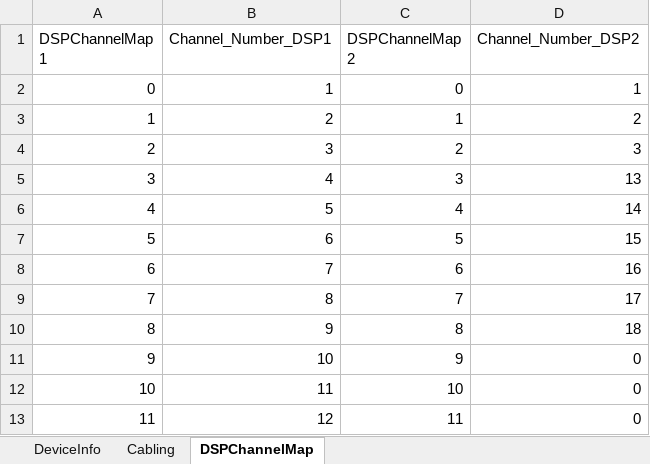
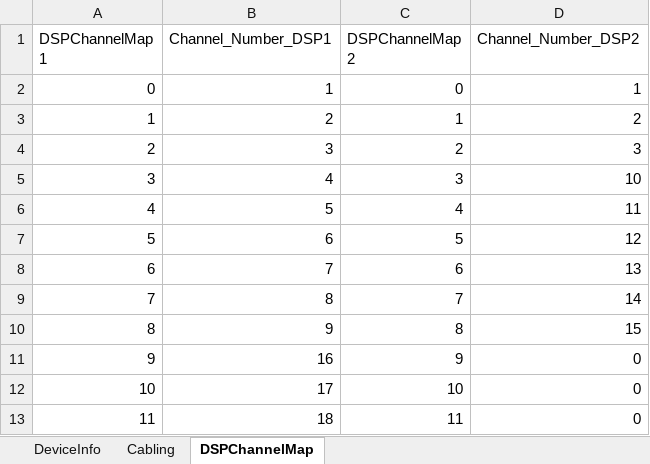
Before and after one commit to kupadhyay-qualitrol/qualitrolcorp-FwTestAutomation, an Excel workbook: AutoFirmwareUpgrade/ClassLibrary1/TestDataFiles/CablingDataSet/3U3I3I3I3I.xlsx, sheet DSPChannelMap, drawn as a sheet; values as stored, in another font and other column widths than the file's, no borders; the diff names each change by its address in the sheet, - before the commit and + after, or states it on an @@ line.

Commit message:
Added Test Data for Partial Circuit Cabling

```diff
--- a/AutoFirmwareUpgrade/ClassLibrary1/TestDataFiles/CablingDataSet/3U3I3I3I3I.xlsx (sheet DSPChannelMap)
+++ b/AutoFirmwareUpgrade/ClassLibrary1/TestDataFiles/CablingDataSet/3U3I3I3I3I.xlsx (sheet DSPChannelMap)
-D5 (Channel_Number_DSP2): 13
+D5 (Channel_Number_DSP2): 10
-D6 (Channel_Number_DSP2): 14
+D6 (Channel_Number_DSP2): 11
-D7 (Channel_Number_DSP2): 15
+D7 (Channel_Number_DSP2): 12
-D8 (Channel_Number_DSP2): 16
+D8 (Channel_Number_DSP2): 13
-D9 (Channel_Number_DSP2): 17
+D9 (Channel_Number_DSP2): 14
-D10 (Channel_Number_DSP2): 18
+D10 (Channel_Number_DSP2): 15
-B11 (Channel_Number_DSP1): 10
+B11 (Channel_Number_DSP1): 16
-B12 (Channel_Number_DSP1): 11
+B12 (Channel_Number_DSP1): 17
-B13 (Channel_Number_DSP1): 12
+B13 (Channel_Number_DSP1): 18
```
Also changed, not shown: AutoFirmwareUpgrade/ClassLibrary1/TestDataFiles/CablingDataSet/2M3U3I.xlsx, AutoFirmwareUpgrade/ClassLibrary1/TestDataFiles/CablingDataSet/2M4U3I.xlsx, 30 other files.
